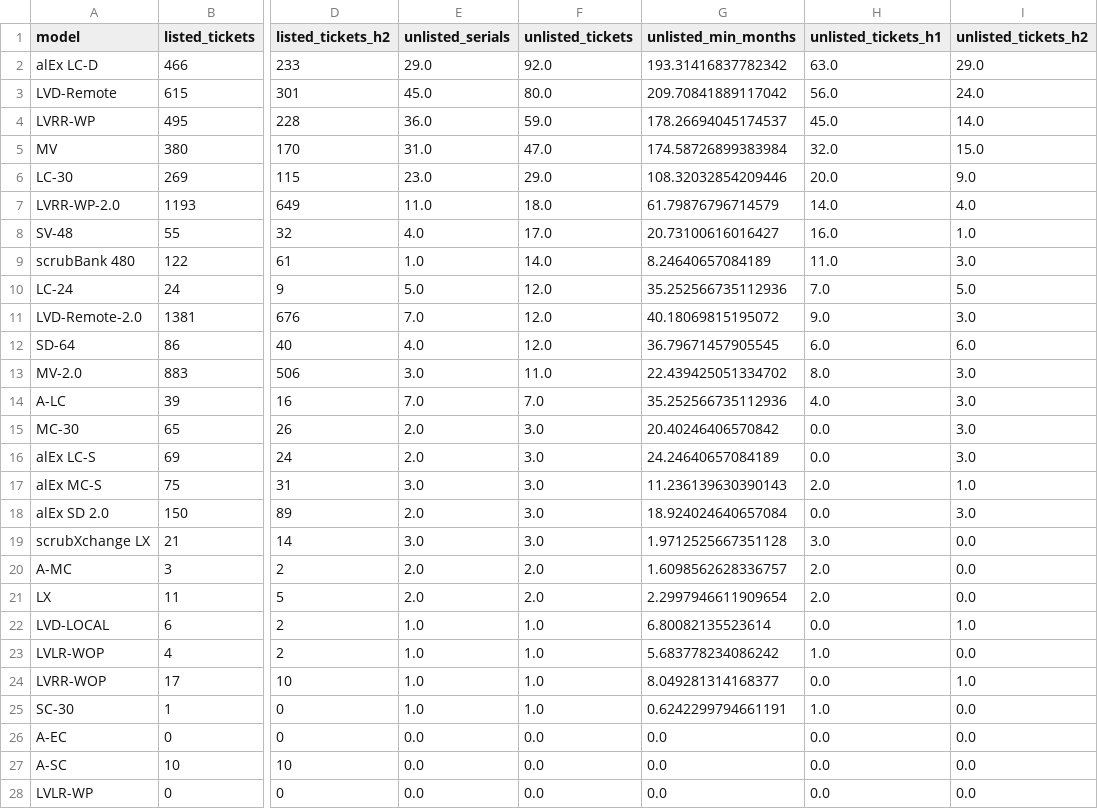
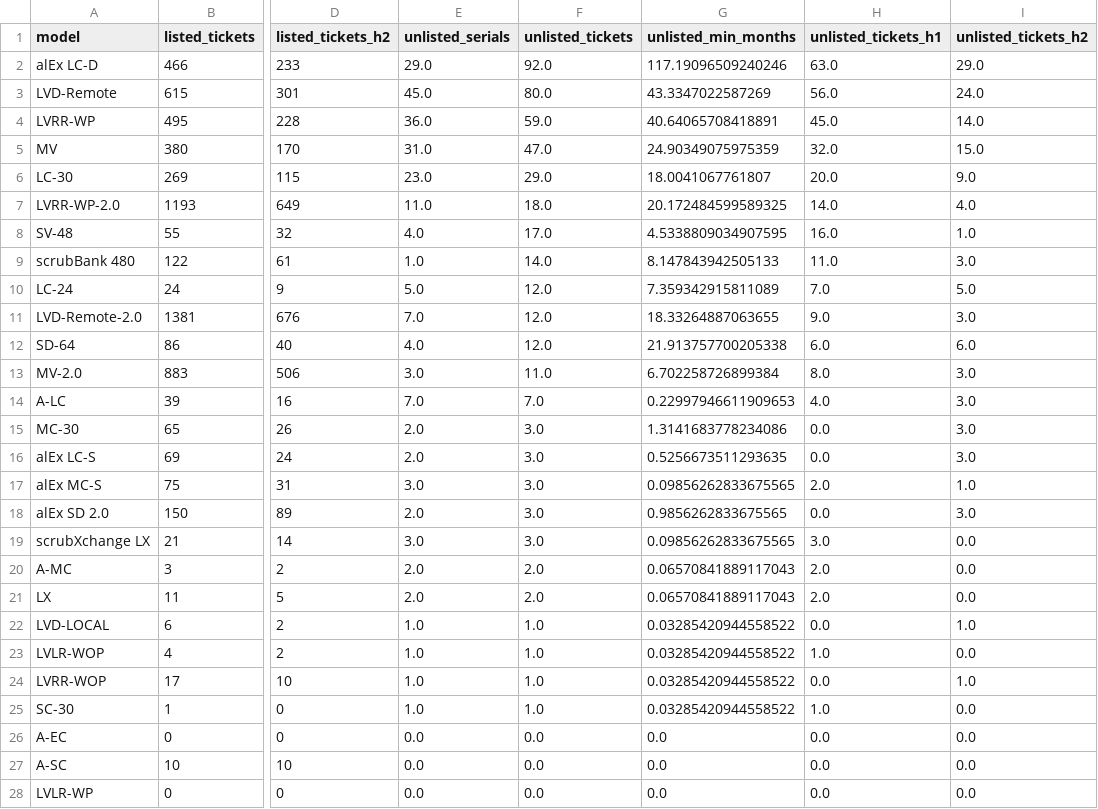
Before and after one commit to zach-yaninek/analytics-lab, a CSV file: verification/outputs/fleet/fx_unlisted_by_model.csv, drawn as a sheet; only a part is shown, gaps mark what is left out; the diff names each change by its address in the sheet, - before the commit and + after, or states it on an @@ line.

```diff
--- a/verification/outputs/fleet/fx_unlisted_by_model.csv
+++ b/verification/outputs/fleet/fx_unlisted_by_model.csv
-G2 (unlisted_min_months): 193.31416837782342
+G2 (unlisted_min_months): 117.19096509240246
-G3 (unlisted_min_months): 209.70841889117042
+G3 (unlisted_min_months): 43.3347022587269
-G4 (unlisted_min_months): 178.26694045174537
+G4 (unlisted_min_months): 40.64065708418891
-G5 (unlisted_min_months): 174.58726899383984
+G5 (unlisted_min_months): 24.90349075975359
-G6 (unlisted_min_months): 108.32032854209446
+G6 (unlisted_min_months): 18.0041067761807
-G7 (unlisted_min_months): 61.79876796714579
+G7 (unlisted_min_months): 20.172484599589325
-G8 (unlisted_min_months): 20.73100616016427
+G8 (unlisted_min_months): 4.5338809034907595
-G9 (unlisted_min_months): 8.24640657084189
+G9 (unlisted_min_months): 8.147843942505133
-G10 (unlisted_min_months): 35.252566735112936
+G10 (unlisted_min_months): 7.359342915811089
-G11 (unlisted_min_months): 40.18069815195072
+G11 (unlisted_min_months): 18.33264887063655
-G12 (unlisted_min_months): 36.79671457905545
+G12 (unlisted_min_months): 21.913757700205338
-G13 (unlisted_min_months): 22.439425051334702
+G13 (unlisted_min_months): 6.702258726899384
-G14 (unlisted_min_months): 35.252566735112936
+G14 (unlisted_min_months): 0.22997946611909653
-G15 (unlisted_min_months): 20.40246406570842
+G15 (unlisted_min_months): 1.3141683778234086
-G16 (unlisted_min_months): 24.24640657084189
+G16 (unlisted_min_months): 0.5256673511293635
-G17 (unlisted_min_months): 11.236139630390143
+G17 (unlisted_min_months): 0.09856262833675565
-G18 (unlisted_min_months): 18.924024640657084
+G18 (unlisted_min_months): 0.9856262833675565
-G19 (unlisted_min_months): 1.9712525667351128
+G19 (unlisted_min_months): 0.09856262833675565
-G20 (unlisted_min_months): 1.6098562628336757
+G20 (unlisted_min_months): 0.06570841889117043
-G21 (unlisted_min_months): 2.2997946611909654
+G21 (unlisted_min_months): 0.06570841889117043
-G22 (unlisted_min_months): 6.80082135523614
+G22 (unlisted_min_months): 0.03285420944558522
-G23 (unlisted_min_months): 5.683778234086242
+G23 (unlisted_min_months): 0.03285420944558522
-G24 (unlisted_min_months): 8.049281314168377
+G24 (unlisted_min_months): 0.03285420944558522
-G25 (unlisted_min_months): 0.6242299794661191
+G25 (unlisted_min_months): 0.03285420944558522
```
Also changed, not shown: verification/outputs/fleet/fx_model_rates.csv, verification/outputs/fleet/fx_outlier_drivers.csv, 9 other files.
